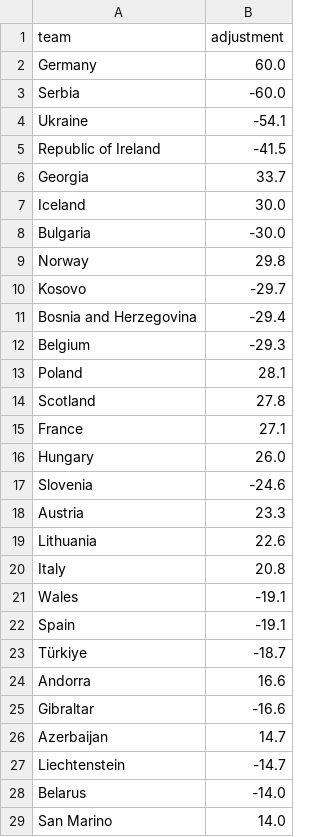
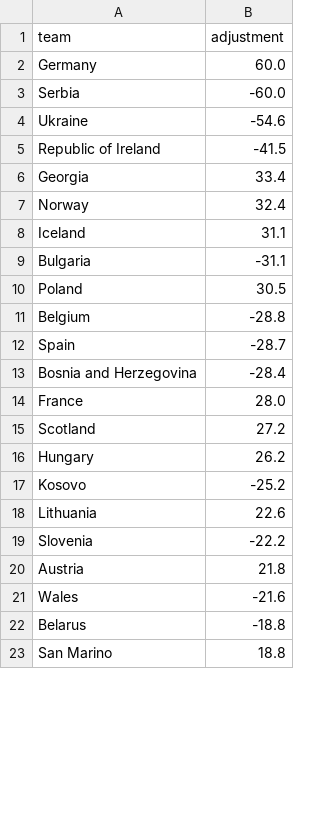
Before and after one commit to SmudgeYorkshire/footrankings, a CSV file: ratings/nations_league_elo_adjustments.csv, drawn as a sheet; only a part is shown; the diff covers the shown part only.

```diff
--- a/ratings/nations_league_elo_adjustments.csv
+++ b/ratings/nations_league_elo_adjustments.csv
@@ -3,27 +3,21 @@ Germany,60.0
 Serbia,-60.0
-Ukraine,-54.1
+Ukraine,-54.6
 Republic of Ireland,-41.5
-Georgia,33.7
-Iceland,30.0
-Bulgaria,-30.0
-Norway,29.8
-Kosovo,-29.7
-Bosnia and Herzegovina,-29.4
-Belgium,-29.3
-Poland,28.1
-Scotland,27.8
-France,27.1
-Hungary,26.0
-Slovenia,-24.6
-Austria,23.3
+Georgia,33.4
+Norway,32.4
+Iceland,31.1
+Bulgaria,-31.1
+Poland,30.5
+Belgium,-28.8
+Spain,-28.7
+Bosnia and Herzegovina,-28.4
+France,28.0
+Scotland,27.2
+Hungary,26.2
+Kosovo,-25.2
 Lithuania,22.6
-Italy,20.8
-Wales,-19.1
-Spain,-19.1
-Türkiye,-18.7
-Andorra,16.6
-Gibraltar,-16.6
-Azerbaijan,14.7
-Liechtenstein,-14.7
-Belarus,-14.0
-San Marino,14.0
+Slovenia,-22.2
+Austria,21.8
+Wales,-21.6
+Belarus,-18.8
+San Marino,18.8
```
Also changed, not shown: 18 added rows, 12 removed rows and 12 edited cells elsewhere in this file.
